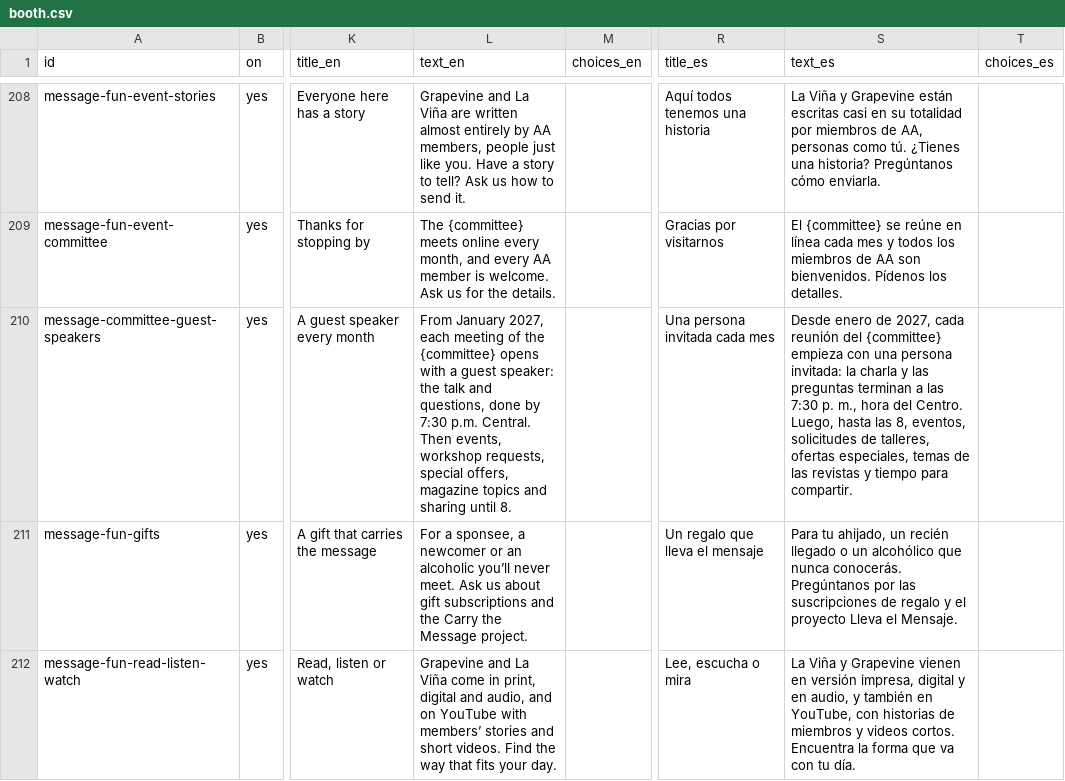
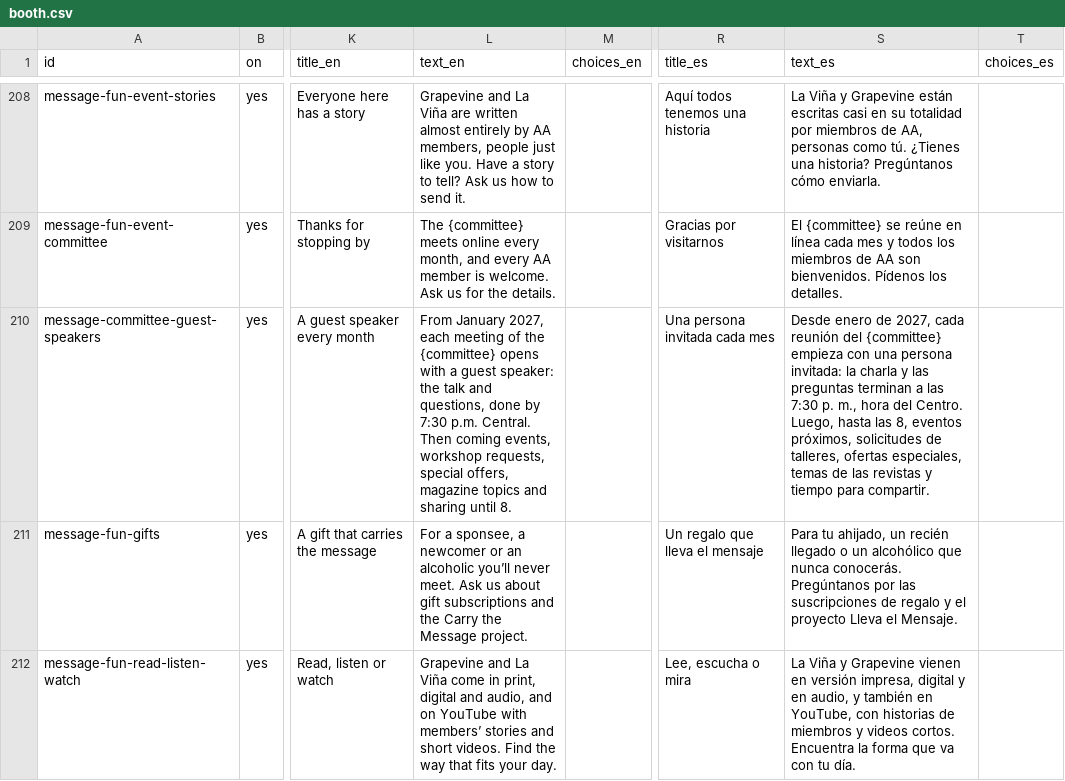
Before and after one commit to NETA65/aagrapevine, a CSV file: content/booth/booth.csv, drawn as a sheet; only a part is shown, gaps mark what is left out; the diff names each change by its address in the sheet, - before the commit and + after, or states it on an @@ line.

Commit message:
Round 26 final fix: the Grapevine Meeting's title notes say what its PowerPoint copy says (admit at 7:00, the welcome as people are admitted); the parking lot announced once at the close; a sound check with one person alone; the no-speaker agenda row "Topic sharing"; times written PM in the committee deck; the parking lot named the same way in the report and the orientation deck; the "Start next month" messages say the same for one item; the paperwork example in DATA_SCHEMA matches the committee deck; Spanish wording on /orientation/ and the deck's first version; the booth row says "coming events" like the flyer

```diff
--- a/content/booth/booth.csv
+++ b/content/booth/booth.csv
-L210 (text_en): …Central. Then events, workshop…
+L210 (text_en): …Central. Then coming events, workshop…
-S210 (text_es): …las 8, eventos, solicitudes de…
+S210 (text_es): …las 8, eventos próximos, solicitudes de…
```
Also changed, not shown: 9 other files.
